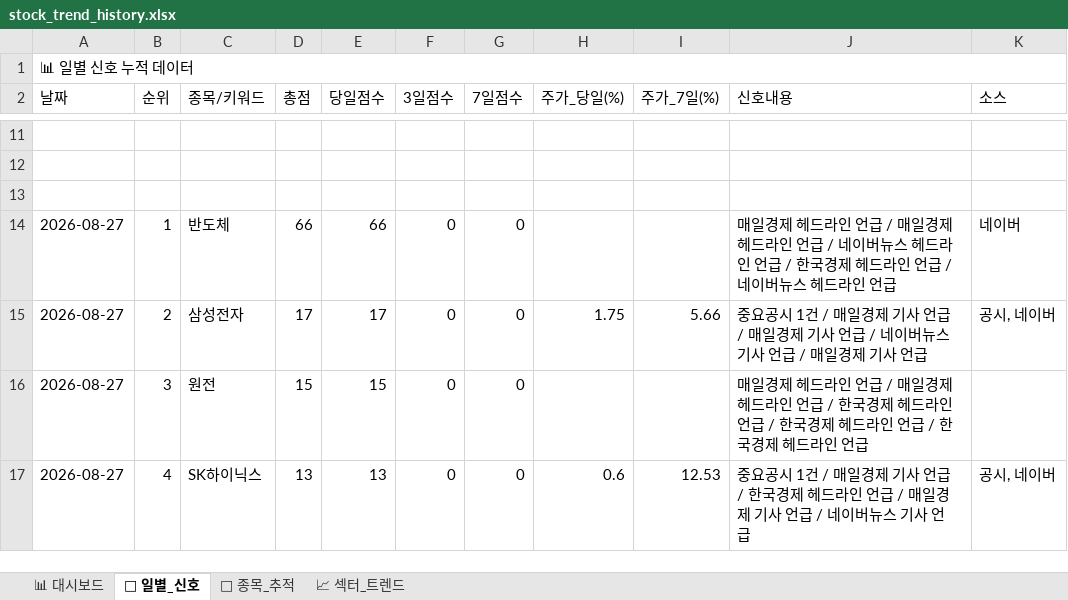
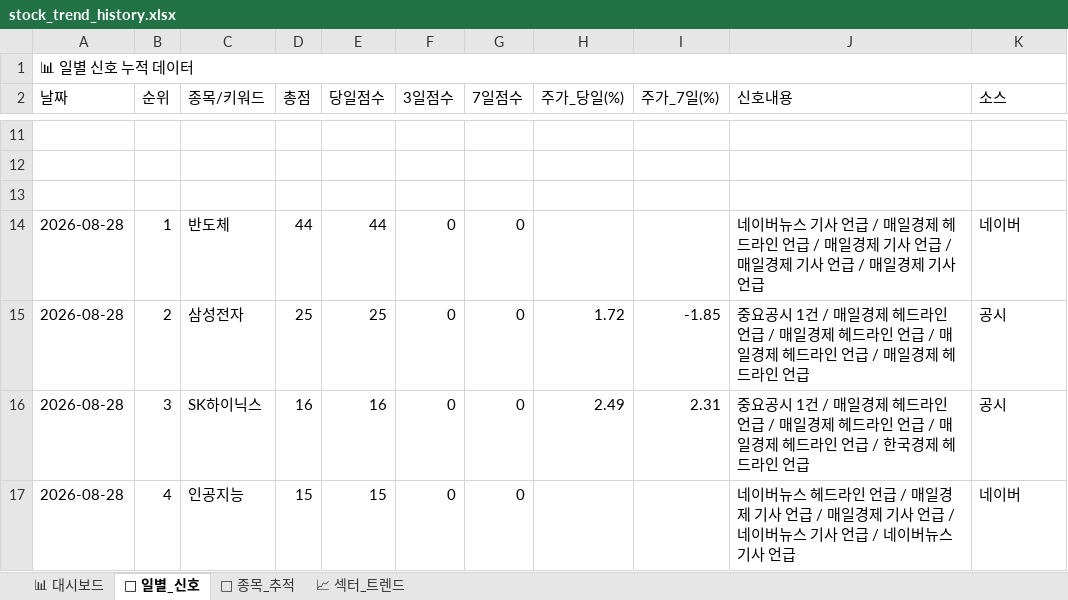
Before and after one commit to makitjung/stock-platform, an Excel workbook: trend/stock_trend_history.xlsx, sheet 📅 일별_신호, drawn as a sheet; only a part is shown, gaps mark what is left out; values as stored, in another font and other column widths than the file's, no cell formats; the diff covers the shown part only; the diff names each change by its address in the sheet, - before the commit and + after, or states it on an @@ line.

```diff
--- a/trend/stock_trend_history.xlsx (sheet 📅 일별_신호)
+++ b/trend/stock_trend_history.xlsx (sheet 📅 일별_신호)
-A14:A17 (날짜): 2026-08-27
+A14:A17 (날짜): 2026-08-28
-D14 (총점): 66
+D14 (총점): 44
-E14 (당일점수): 66
+E14 (당일점수): 44
-J14 (신호내용): 매일경제 헤드라인 언급 / 매일경제 헤드라인 언급 / 네이버뉴스 헤드라인 언급 / 한국경제 헤드라인 언급 / 네이버뉴스 헤드라인 언급
+J14 (신호내용): 네이버뉴스 기사 언급 / 매일경제 헤드라인 언급 / 매일경제 기사 언급 / 매일경제 기사 언급 / 매일경제 기사 언급
-D15 (총점): 17
+D15 (총점): 25
-E15 (당일점수): 17
+E15 (당일점수): 25
-H15 (주가_당일(%)): 1.75
+H15 (주가_당일(%)): 1.72
-I15 (주가_7일(%)): 5.66
+I15 (주가_7일(%)): -1.85
-J15 (신호내용): …일경제 기사 언급 / 매일경제 기사 언급 / 네이버뉴스 기사 언급 / 매일경제 기사 언급
+J15 (신호내용): …일경제 헤드라인 언급 / 매일경제 헤드라인 언급 / 매일경제 헤드라인 언급 / 매일경제 헤드라인 언급
-K15 (소스): 공시, 네이버
+K15 (소스): 공시
-C16 (종목/키워드): 원전
+C16 (종목/키워드): SK하이닉스
-D16 (총점): 15
+D16 (총점): 16
-E16 (당일점수): 15
+E16 (당일점수): 16
-H16 (주가_당일(%)): (empty)
+H16 (주가_당일(%)): 2.49
-I16 (주가_7일(%)): (empty)
+I16 (주가_7일(%)): 2.31
-J16 (신호내용): 매일경제 헤드라인 언급 / 매일경제 헤드라인 언급 / 한국경제 헤드라인 언급 / 한국경제 헤…
+J16 (신호내용): 중요공시 1건 / 매일경제 헤드라인 언급 / 매일경제 헤드라인 언급 / 매일경제 헤…
-K16 (소스): (empty)
+K16 (소스): 공시
-C17 (종목/키워드): SK하이닉스
+C17 (종목/키워드): 인공지능
-D17 (총점): 13
+D17 (총점): 15
-E17 (당일점수): 13
+E17 (당일점수): 15
-H17 (주가_당일(%)): 0.6
+H17 (주가_당일(%)): (empty)
-I17 (주가_7일(%)): 12.53
+I17 (주가_7일(%)): (empty)
-J17 (신호내용): 중요공시 1건 / 매일경제 기사 언급 / 한국경제 헤드라인 언급 / 매일경제 기사…
+J17 (신호내용): 네이버뉴스 헤드라인 언급 / 매일경제 기사 언급 / 매일경제 기사 언급 / 네이버뉴스 기사…
-K17 (소스): 공시, 네이버
+K17 (소스): 네이버
```
Also changed, not shown: 336 edited cells elsewhere in this sheet, sheet 🎯 종목_추적, sheet 📈 섹터_트렌드, sheet 📊 대시보드, cell formats, 42 other files.
